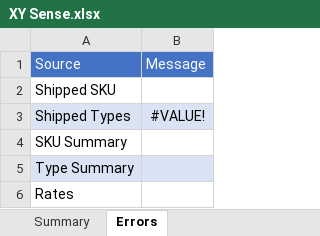
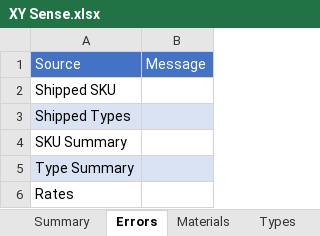
Before and after one commit to AjaniBilby/billing-templates, an Excel workbook: Dropship/XY Sense.xlsx, sheet Errors, drawn as a sheet; values as stored, in another font and other column widths than the file's, no borders; the diff names each change by its address in the sheet, - before the commit and + after, or states it on an @@ line.

```diff
--- a/Dropship/XY Sense.xlsx (sheet Errors)
+++ b/Dropship/XY Sense.xlsx (sheet Errors)
+sheet tab: Materials
+sheet tab: Types
-B3: #VALUE!
+B3: (empty)
```
Also changed, not shown: sheet SKU Summary, sheet Shipped SKU, sheet Rates, sheet Summary, sheet Type Summary, sheet Shipped Types.
